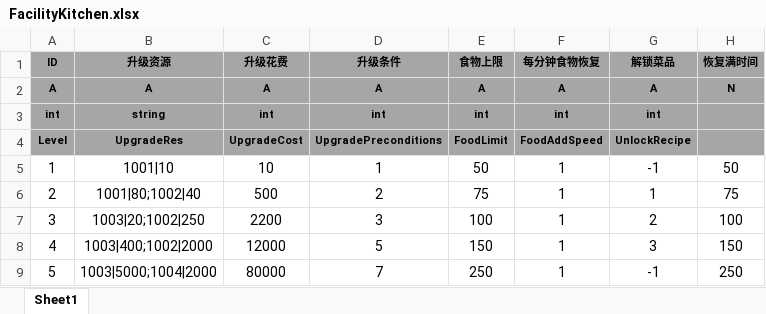
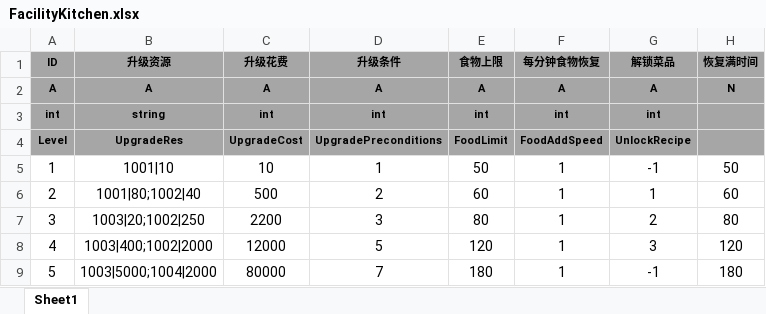
Before and after one commit to tkonexhh/simswordsman, an Excel workbook: Tables/Sources/gameplay/Facility/FacilityKitchen.xlsx, sheet Sheet1, drawn as a sheet; values as stored, in another font and other column widths than the file's, no borders; the diff names each change by its address in the sheet, - before the commit and + after, or states it on an @@ line.

```diff
--- a/Tables/Sources/gameplay/Facility/FacilityKitchen.xlsx (sheet Sheet1)
+++ b/Tables/Sources/gameplay/Facility/FacilityKitchen.xlsx (sheet Sheet1)
-E6 (食物上限): 75
+E6 (食物上限): 60
-H6 (恢复满时间): 75
+H6 (恢复满时间): 60
-E7 (食物上限): 100
+E7 (食物上限): 80
-H7 (恢复满时间): 100
+H7 (恢复满时间): 80
-E8 (食物上限): 150
+E8 (食物上限): 120
-H8 (恢复满时间): 150
+H8 (恢复满时间): 120
-E9 (食物上限): 250
+E9 (食物上限): 180
-H9 (恢复满时间): 250
+H9 (恢复满时间): 180
```
Also changed, not shown: Tables/Sources/gameplay/Facility/FacilityConfig.xlsx, Tables/Sources/gameplay/MainTask/CommonTask.xlsx.
